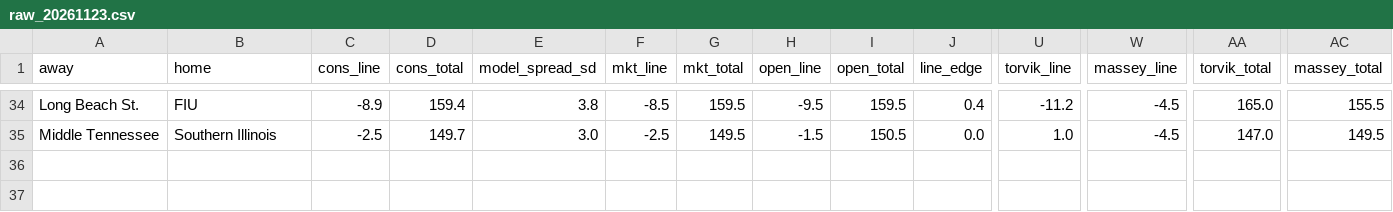
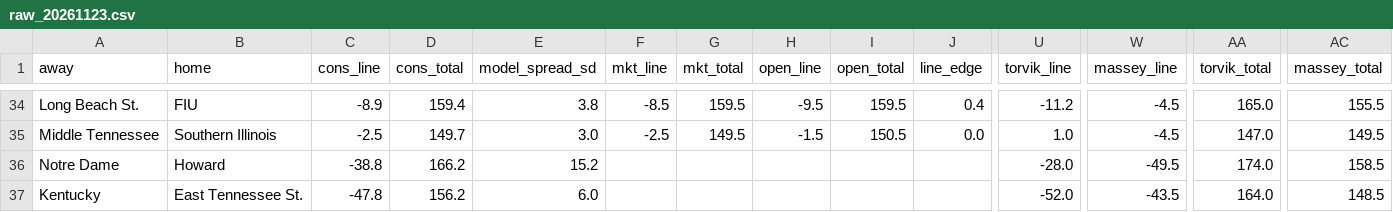
Before and after one commit to jakemmorgan96-stack/cbb-consensus, a CSV file: output/raw_20261123.csv, drawn as a sheet; only a part is shown, gaps mark what is left out; rows hold the shown columns only; the diff covers the shown part only; the diff names each change by its address in the sheet, - before the commit and + after, or states it on an @@ line.

```diff
--- a/output/raw_20261123.csv
+++ b/output/raw_20261123.csv
+row 36: Notre Dame | Howard | -38.8 | 166.2 | 15.2 |  |  |  |  |  | -28.0 | -49.5 | 174.0 | 158.5
+row 37: Kentucky | East Tennessee St. | -47.8 | 156.2 | 6.0 |  |  |  |  |  | -52.0 | -43.5 | 164.0 | 148.5
```
Also changed, not shown: 1 added row, 1 removed row, 2 moved rows and 17 edited cells elsewhere in this file, output/cbb_consensus_20261123.csv, 3 other files.
